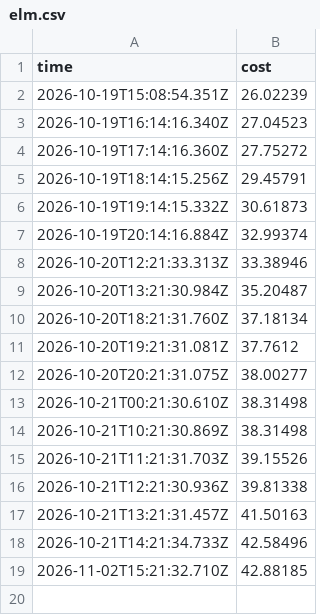
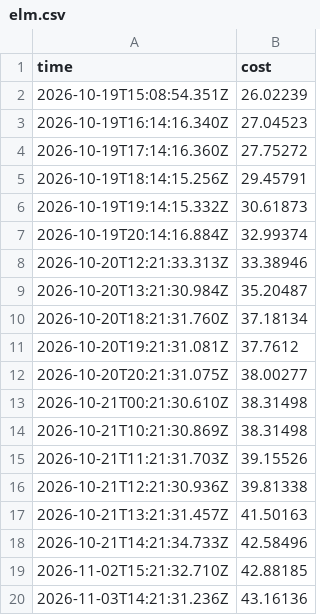
Before and after one commit to ynrng/ynrng.github.io, a CSV file: assets/elm.csv, drawn as a sheet.

Commit message:
Append changed cost at 2026-11-03T14:21:31.236Z

```diff
--- a/assets/elm.csv
+++ b/assets/elm.csv
@@ -19 +19,2 @@ time,cost
 2026-11-02T15:21:32.710Z,42.88185
+2026-11-03T14:21:31.236Z,43.16136
```
